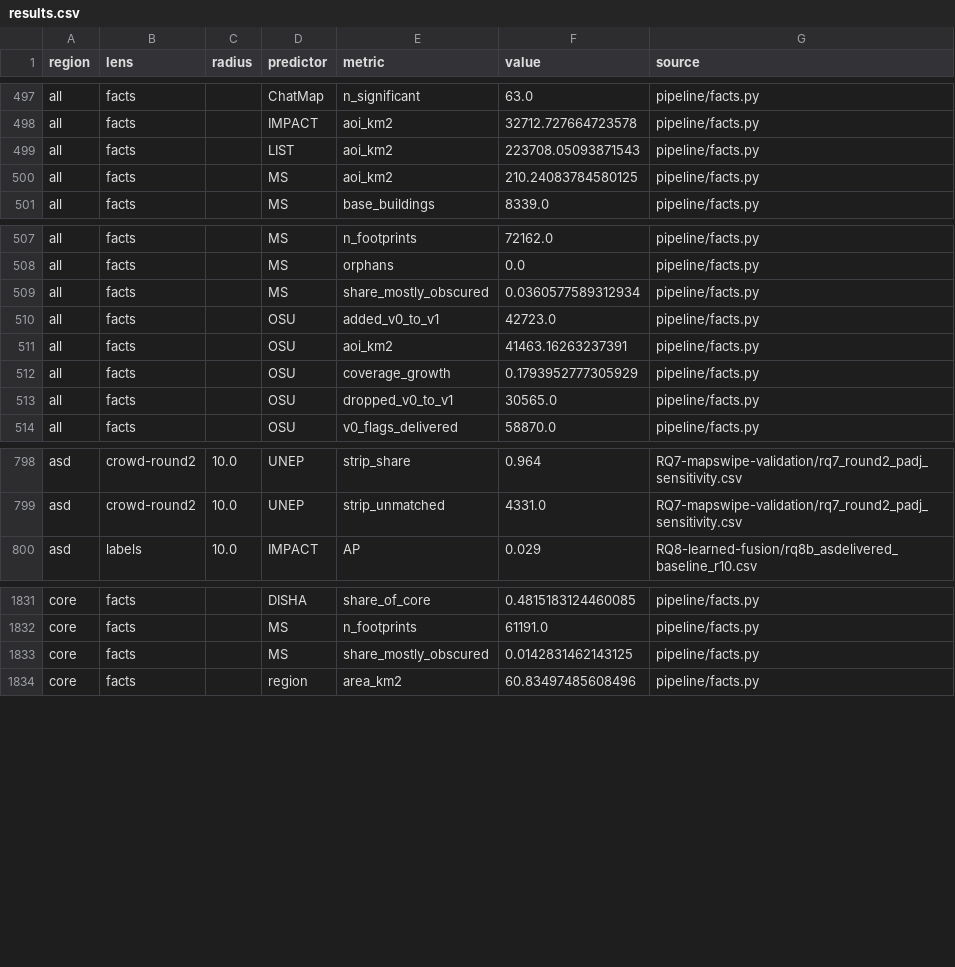
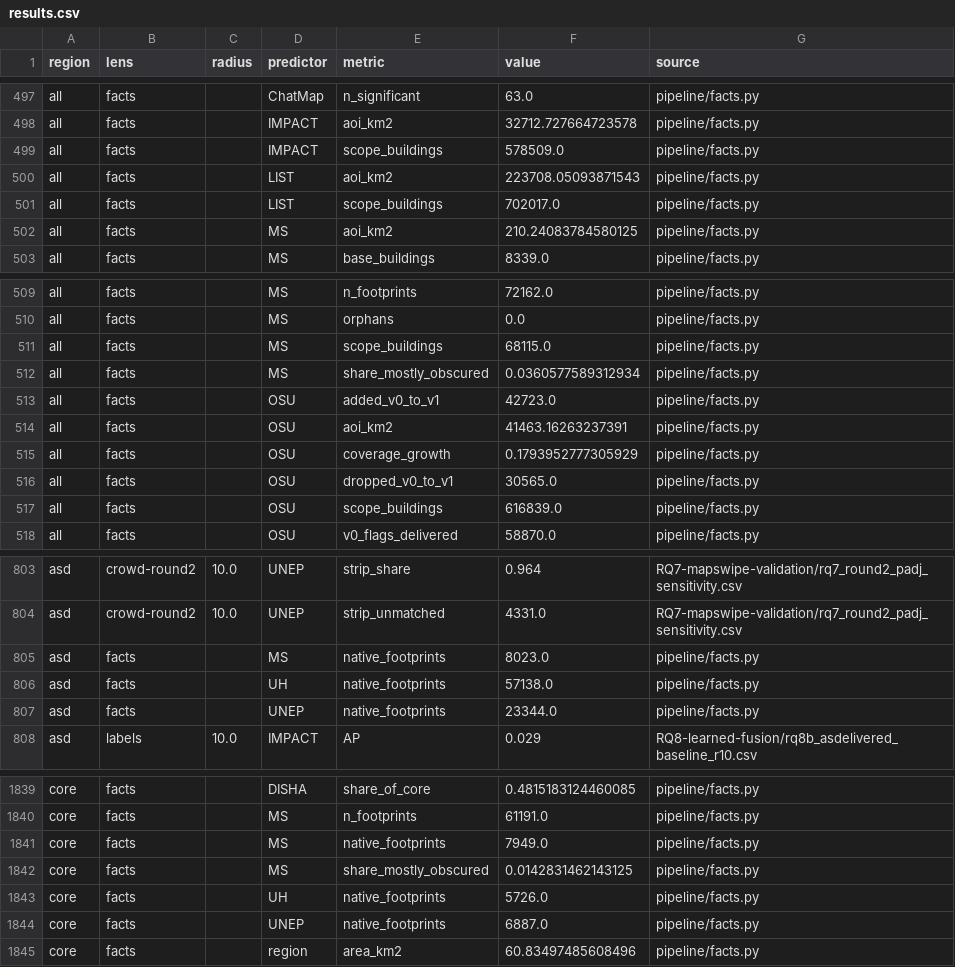
Before and after one commit to OCHA-DAP/ds-geospatial-impact-estimates, a CSV file: exploratory/paper/results.csv, drawn as a sheet; only a part is shown, gaps mark what is left out; the diff covers the shown part only; the diff names each change by its address in the sheet, - before the commit and + after, or states it on an @@ line.

```diff
--- a/exploratory/paper/results.csv
+++ b/exploratory/paper/results.csv
+row 499: all | facts |  | IMPACT | scope_buildings | 578509.0 | pipeline/facts.py
+row 501: all | facts |  | LIST | scope_buildings | 702017.0 | pipeline/facts.py
+row 511: all | facts |  | MS | scope_buildings | 68115.0 | pipeline/facts.py
+row 517: all | facts |  | OSU | scope_buildings | 616839.0 | pipeline/facts.py
+row 805: asd | facts |  | MS | native_footprints | 8023.0 | pipeline/facts.py
+row 806: asd | facts |  | UH | native_footprints | 57138.0 | pipeline/facts.py
+row 807: asd | facts |  | UNEP | native_footprints | 23344.0 | pipeline/facts.py
+row 1841: core | facts |  | MS | native_footprints | 7949.0 | pipeline/facts.py
+row 1843: core | facts |  | UH | native_footprints | 5726.0 | pipeline/facts.py
+row 1844: core | facts |  | UNEP | native_footprints | 6887.0 | pipeline/facts.py
```
Also changed, not shown: 1 added row elsewhere in this file, 3 other files.
